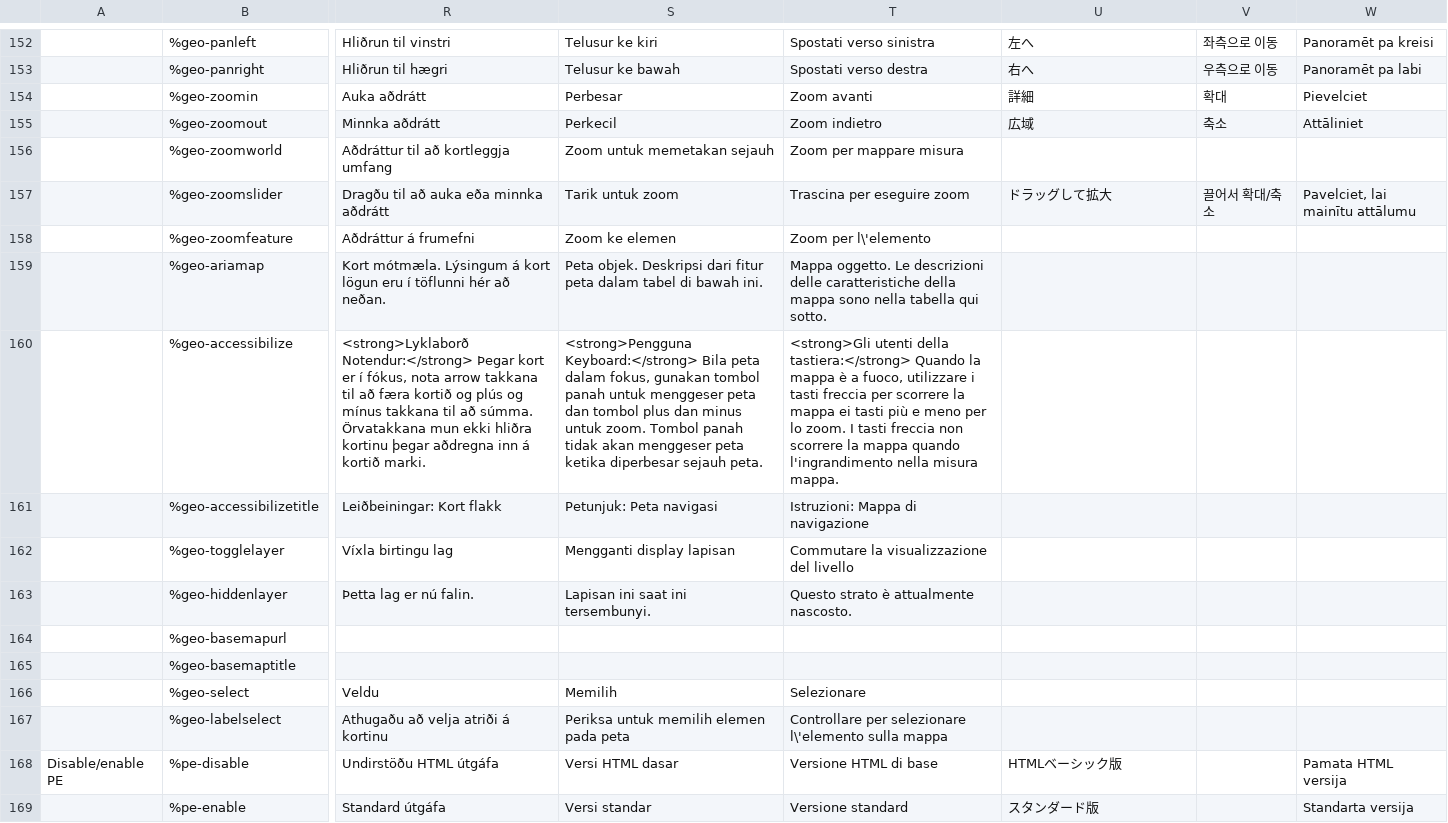
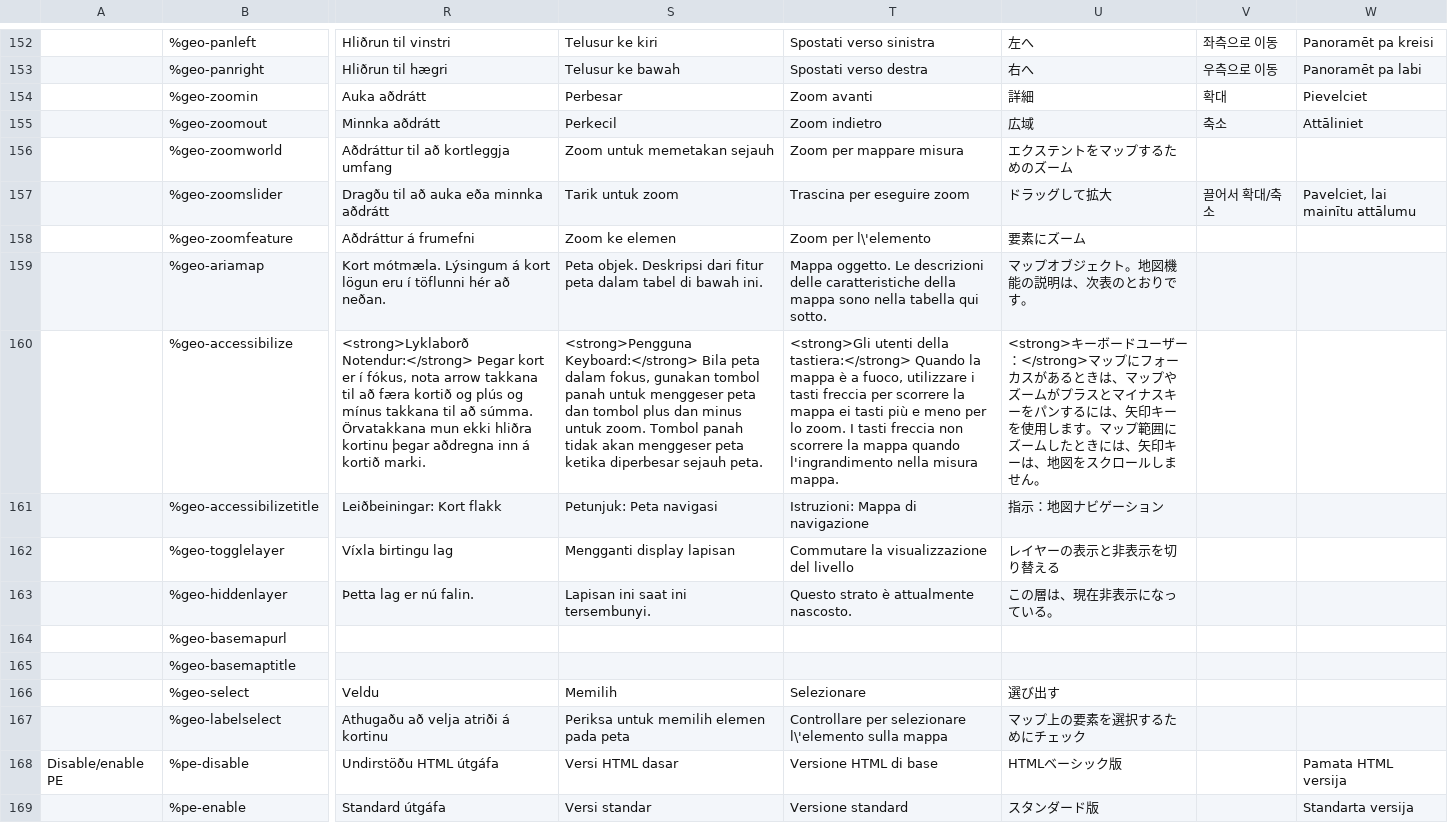
Before and after one commit to wet-boew/wet-boew, a CSV file: src/js/i18n/i18n.csv, drawn as a sheet; only a part is shown, gaps mark what is left out; the diff covers the shown part only; the diff names each change by its address in the sheet, - before the commit and + after, or states it on an @@ line.

Commit message:
Added generated Japanese translations for missing translations in i18n.csv.

```diff
--- a/src/js/i18n/i18n.csv
+++ b/src/js/i18n/i18n.csv
-U156: (empty)
+U156: エクステントをマップするためのズーム
-U158: (empty)
+U158: 要素にズーム
-U159: (empty)
+U159: マップオブジェクト。地図機能の説明は、次表のとおりです。
-U160: (empty)
+U160: <strong>キーボードユーザー：</strong>マップにフォーカスがあるときは、マップやズームがプラスとマイナスキーをパンするには、矢印キーを使用します。マップ範囲にズームしたときには、矢印キーは、地図をスクロールしません。
-U161: (empty)
+U161: 指示：地図ナビゲーション
-U162: (empty)
+U162: レイヤーの表示と非表示を切り替える
-U163: (empty)
+U163: この層は、現在非表示になっている。
-U166: (empty)
+U166: 選び出す
-U167: (empty)
+U167: マップ上の要素を選択するためにチェック
```
Also changed, not shown: 148 edited cells elsewhere in this file.
